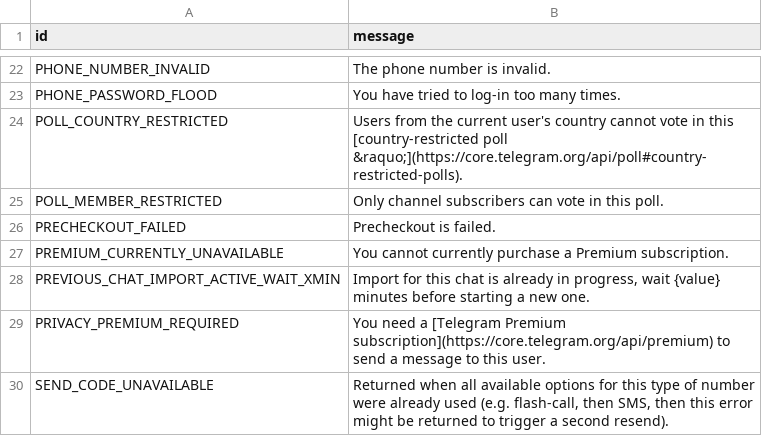
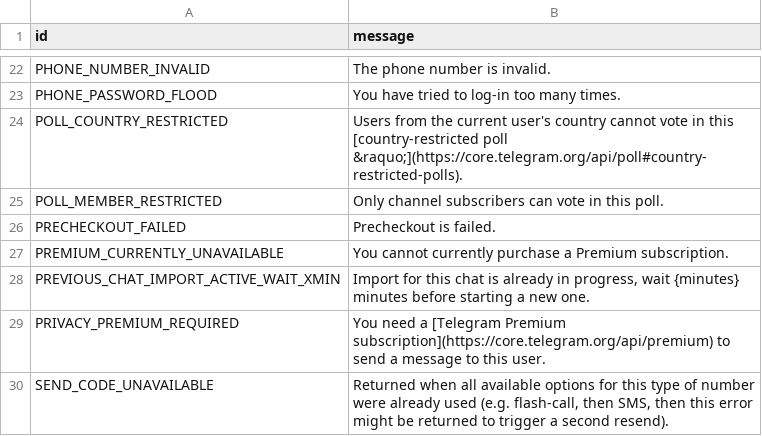
Before and after one commit to KrimsN/kurigram, a TSV file: compiler/errors/source/406_NOT_ACCEPTABLE.tsv, drawn as a sheet; only a part is shown, gaps mark what is left out.

```diff
--- a/compiler/errors/source/406_NOT_ACCEPTABLE.tsv
+++ b/compiler/errors/source/406_NOT_ACCEPTABLE.tsv
@@ -27,3 +27,3 @@ PRECHECKOUT_FAILED	Precheckout is failed.
 PREMIUM_CURRENTLY_UNAVAILABLE	You cannot currently purchase a Premium subscription.
-PREVIOUS_CHAT_IMPORT_ACTIVE_WAIT_XMIN	Import for this chat is already in progress, wait {value} minutes before starting a new one.
+PREVIOUS_CHAT_IMPORT_ACTIVE_WAIT_XMIN	Import for this chat is already in progress, wait {minutes} minutes before starting a new one.
 PRIVACY_PREMIUM_REQUIRED	You need a [Telegram Premium subscription](https://core.telegram.org/api/premium) to send a message to this user.
```
Also changed, not shown: compiler/errors/source/400_BAD_REQUEST.tsv, compiler/errors/source/403_FORBIDDEN.tsv, 26 other files.
